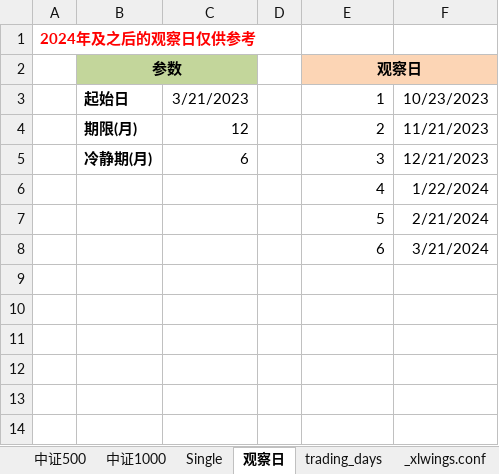
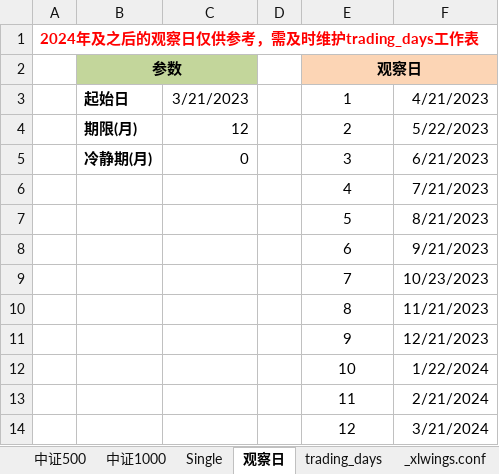
Before and after one commit to RangerShaw/SnowballPricing, an Excel workbook: myproject.xlsm, sheet 观察日, drawn as a sheet; values as stored, in another font and other column widths than the file's, no borders; charts and pictures not drawn; the diff names each change by its address in the sheet, - before the commit and + after, or states it on an @@ line.

```diff
--- a/myproject.xlsm (sheet 观察日)
+++ b/myproject.xlsm (sheet 观察日)
-A1: 2024年及之后的观察日仅供参考
+A1: 2024年及之后的观察日仅供参考，需及时维护trading_days工作表
-E3:E8 alignment: right
+E3:E8 alignment: center
-F3: 10/23/2023
+F3: 4/21/2023
-F4: 11/21/2023
+F4: 5/22/2023
-C5: 6
+C5: 0
-F5: 12/21/2023
+F5: 6/21/2023
-F6: 1/22/2024
+F6: 7/21/2023
-F7: 2/21/2024
+F7: 8/21/2023
-F8: 3/21/2024
+F8: 9/21/2023
+row 9:  |  |  |  | 7 | 10/23/2023
+row 10:  |  |  |  | 8 | 11/21/2023
+row 11:  |  |  |  | 9 | 12/21/2023
+row 12:  |  |  |  | 10 | 1/22/2024
+row 13:  |  |  |  | 11 | 2/21/2024
+row 14:  |  |  |  | 12 | 3/21/2024
```
Also changed, not shown: 1 other file.
